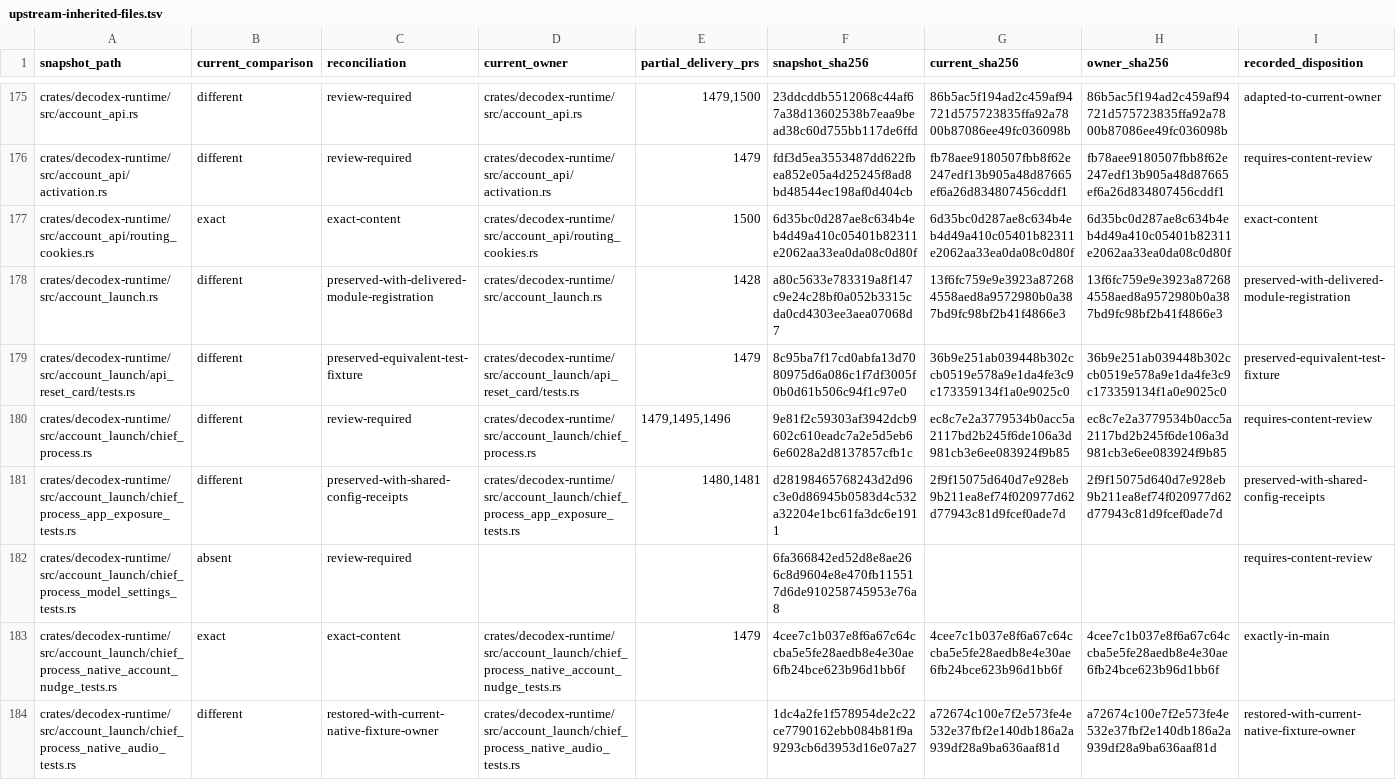
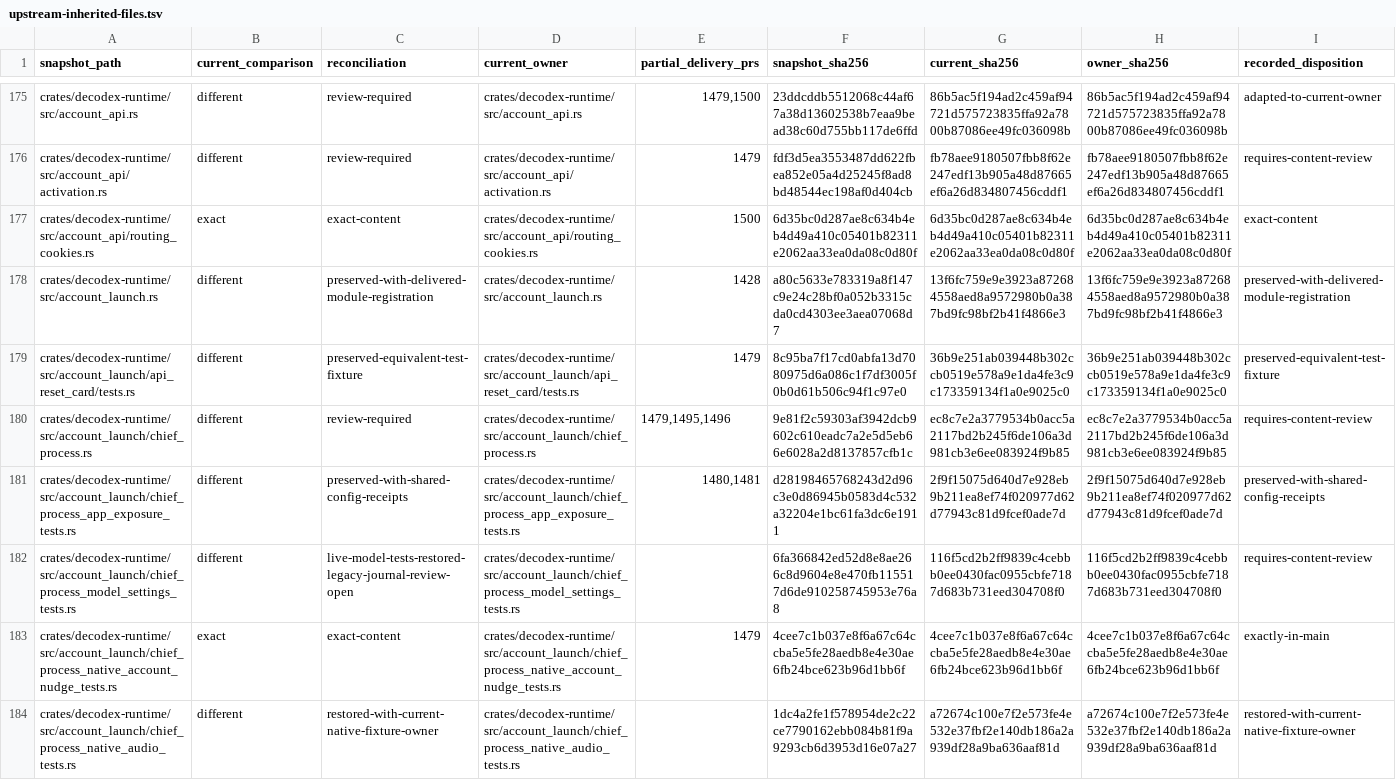
Before and after one commit to acg-box/decodex, a TSV file: work/upstream-inherited-files.tsv, drawn as a sheet; only a part is shown, gaps mark what is left out.

Commit message:
Restore source-bound live model review regressions

```diff
--- a/work/upstream-inherited-files.tsv
+++ b/work/upstream-inherited-files.tsv
@@ -181,3 +181,3 @@ crates/decodex-runtime/src/account_launch/chief_process.rs	different	review-requ
 crates/decodex-runtime/src/account_launch/chief_process_app_exposure_tests.rs	different	preserved-with-shared-config-receipts	crates/decodex-runtime/src/account_launch/chief_process_app_exposure_tests.rs	1480,1481	d28198465768243d2d96c3e0d86945b0583d4c532a32204e1bc61fa3dc6e1911	2f9f15075d640d7e928eb9b211ea8ef74f020977d62d77943c81d9fcef0ade7d	2f9f15075d640d7e928eb9b211ea8ef74f020977d62d77943c81d9fcef0ade7d	preserved-with-shared-config-receipts
-crates/decodex-runtime/src/account_launch/chief_process_model_settings_tests.rs	absent	review-required			6fa366842ed52d8e8ae266c8d9604e8e470fb115517d6de910258745953e76a8			requires-content-review
+crates/decodex-runtime/src/account_launch/chief_process_model_settings_tests.rs	different	live-model-tests-restored-legacy-journal-review-open	crates/decodex-runtime/src/account_launch/chief_process_model_settings_tests.rs		6fa366842ed52d8e8ae266c8d9604e8e470fb115517d6de910258745953e76a8	116f5cd2b2ff9839c4cebbb0ee0430fac0955cbfe7187d683b731eed304708f0	116f5cd2b2ff9839c4cebbb0ee0430fac0955cbfe7187d683b731eed304708f0	requires-content-review
 crates/decodex-runtime/src/account_launch/chief_process_native_account_nudge_tests.rs	exact	exact-content	crates/decodex-runtime/src/account_launch/chief_process_native_account_nudge_tests.rs	1479	4cee7c1b037e8f6a67c64ccba5e5fe28aedb8e4e30ae6fb24bce623b96d1bb6f	4cee7c1b037e8f6a67c64ccba5e5fe28aedb8e4e30ae6fb24bce623b96d1bb6f	4cee7c1b037e8f6a67c64ccba5e5fe28aedb8e4e30ae6fb24bce623b96d1bb6f	exactly-in-main
```
Also changed, not shown: 5 other files.
